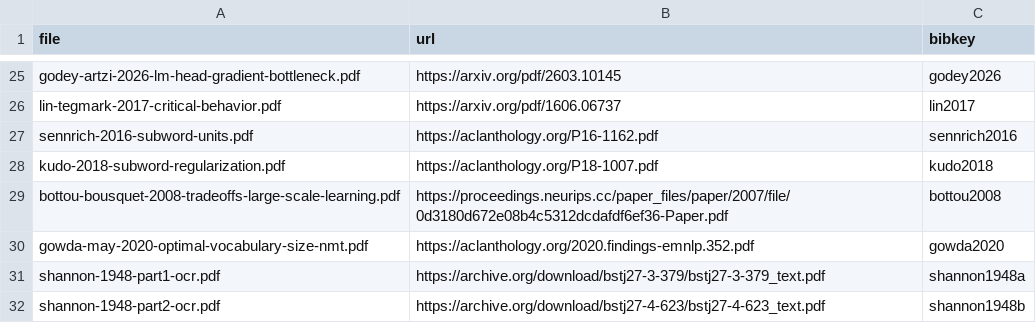
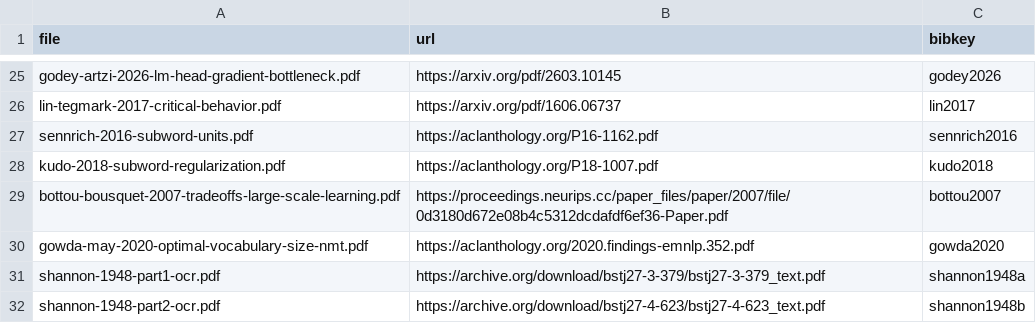
Before and after one commit to plainsight-systems/ariadne, a TSV file: references/library.tsv, drawn as a sheet; only a part is shown, gaps mark what is left out.

```diff
--- a/references/library.tsv
+++ b/references/library.tsv
@@ -28,3 +28,3 @@ sennrich-2016-subword-units.pdf	https://aclanthology.org/P16-1162.pdf	sennrich20
 kudo-2018-subword-regularization.pdf	https://aclanthology.org/P18-1007.pdf	kudo2018
-bottou-bousquet-2008-tradeoffs-large-scale-learning.pdf	https://proceedings.neurips.cc/paper_files/paper/2007/file/0d3180d672e08b4c5312dcdafdf6ef36-Paper.pdf	bottou2008
+bottou-bousquet-2007-tradeoffs-large-scale-learning.pdf	https://proceedings.neurips.cc/paper_files/paper/2007/file/0d3180d672e08b4c5312dcdafdf6ef36-Paper.pdf	bottou2007
 gowda-may-2020-optimal-vocabulary-size-nmt.pdf	https://aclanthology.org/2020.findings-emnlp.352.pdf	gowda2020
```
Also changed, not shown: 2 other files.
